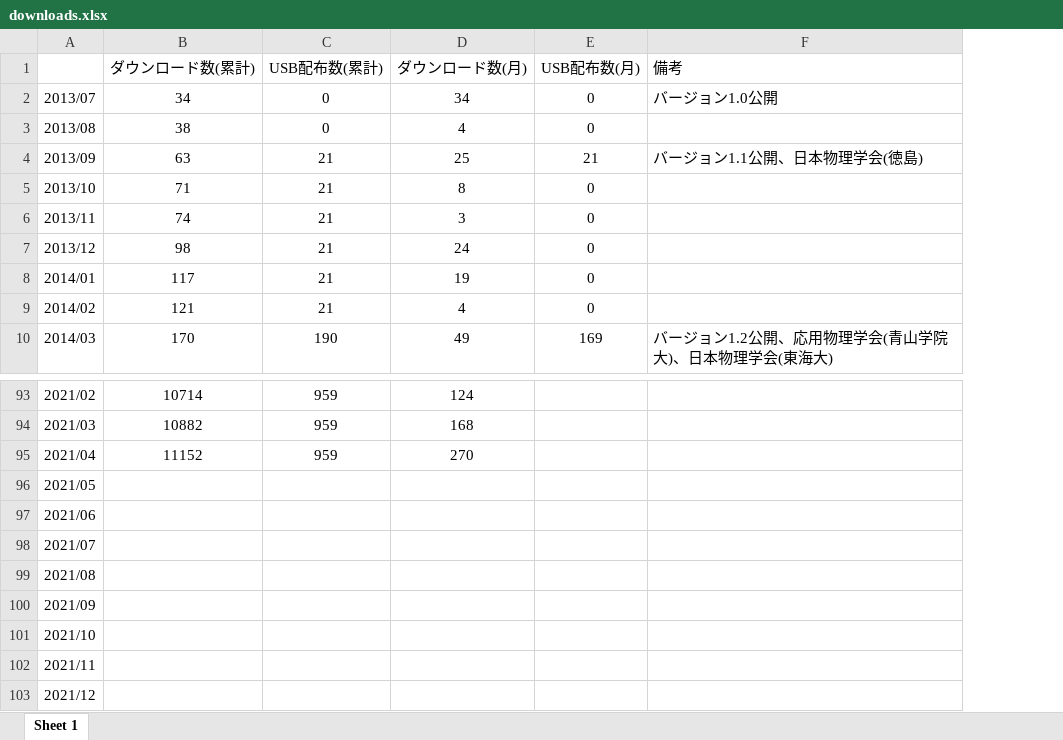
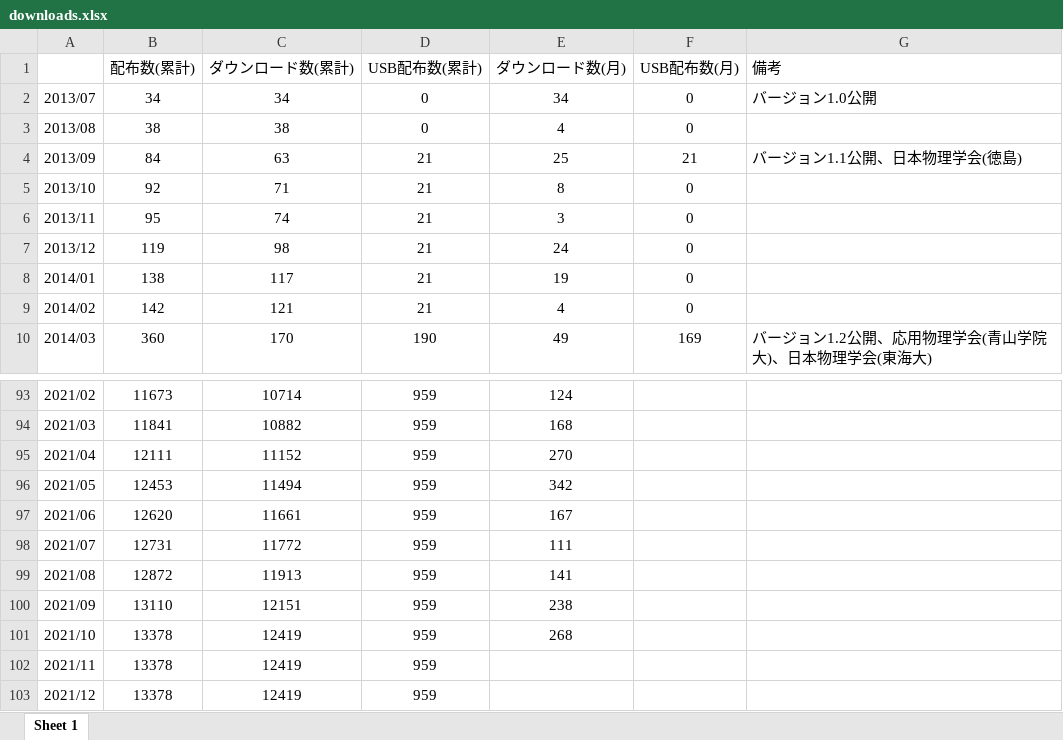
Before and after one commit to cmsi/MateriAppsLive, an Excel workbook: stat/downloads.xlsx, sheet Sheet 1, drawn as a sheet; only a part is shown, gaps mark what is left out; values as stored, in another font and other column widths than the file's, no borders; addresses are those after the commit; the diff names each change by its address in the sheet, - before the commit and + after, or states it on an @@ line.

```diff
--- a/stat/downloads.xlsx (sheet Sheet 1)
+++ b/stat/downloads.xlsx (sheet Sheet 1)
+column B (配布数(累計)), rows 2-10: 34 | 38 | 84 | 92 | 95 | 119 | 138 | 142 | 360; rows 93-103: 11673 | 11841 | 12111 | 12453 | 12620 | 12731 | 12872 | 13110 | 13378 | 13378 | 13378
-C96 (ダウンロード数(累計)): (empty)
+C96 (ダウンロード数(累計)): 11494
-D96:D103 (USB配布数(累計)): (empty)
+D96:D103 (USB配布数(累計)): 959
-E96 (ダウンロード数(月)): (empty)
+E96 (ダウンロード数(月)): 342
-C97 (ダウンロード数(累計)): (empty)
+C97 (ダウンロード数(累計)): 11661
-E97 (ダウンロード数(月)): (empty)
+E97 (ダウンロード数(月)): 167
-C98 (ダウンロード数(累計)): (empty)
+C98 (ダウンロード数(累計)): 11772
-E98 (ダウンロード数(月)): (empty)
+E98 (ダウンロード数(月)): 111
-C99 (ダウンロード数(累計)): (empty)
+C99 (ダウンロード数(累計)): 11913
-E99 (ダウンロード数(月)): (empty)
+E99 (ダウンロード数(月)): 141
-C100 (ダウンロード数(累計)): (empty)
+C100 (ダウンロード数(累計)): 12151
-E100 (ダウンロード数(月)): (empty)
+E100 (ダウンロード数(月)): 238
-C101:C103 (ダウンロード数(累計)): (empty)
+C101:C103 (ダウンロード数(累計)): 12419
-E101 (ダウンロード数(月)): (empty)
+E101 (ダウンロード数(月)): 268
```
Also changed, not shown: formulas that keep their value, 11 other files.
